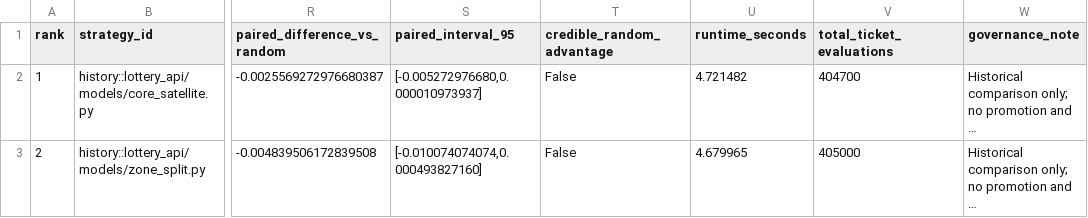
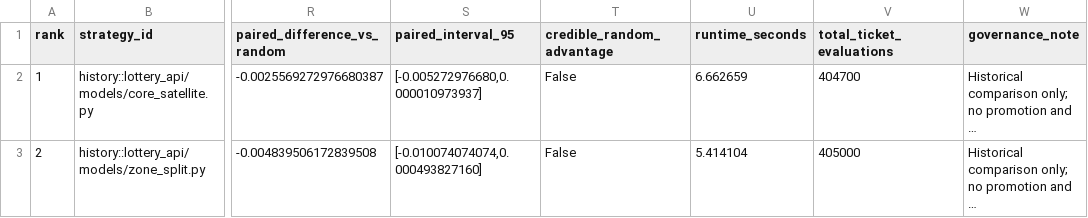
Before and after one commit to kelvinhuang0327/number-pattern-research, a CSV file: outputs/research/p20s_all_strategies_bulk_recovery/m4plus_native_ranking.csv, drawn as a sheet; only a part is shown, gaps mark what is left out; long unchanged cells end in …; the diff names each change by its address in the sheet, - before the commit and + after, or states it on an @@ line.

```diff
--- a/outputs/research/p20s_all_strategies_bulk_recovery/m4plus_native_ranking.csv
+++ b/outputs/research/p20s_all_strategies_bulk_recovery/m4plus_native_ranking.csv
-U2 (runtime_seconds): 4.721482
+U2 (runtime_seconds): 6.662659
-U3 (runtime_seconds): 4.679965
+U3 (runtime_seconds): 5.414104
```
Also changed, not shown: outputs/research/p20s_all_strategies_bulk_recovery/all_completed_strategy_metrics.csv, outputs/research/p20s_all_strategies_bulk_recovery/m4plus_adapter_ranking.csv, 6 other files.
